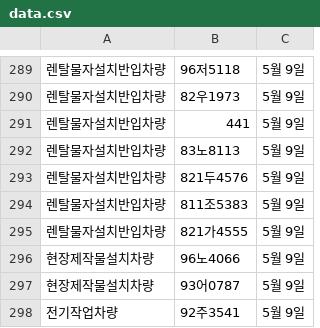
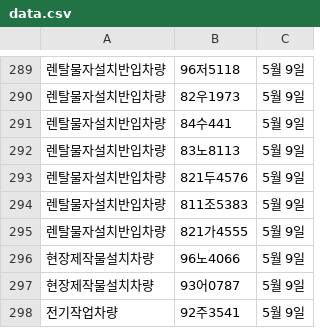
Before and after one commit to ahnonine/pdf_parking, a CSV file: data.csv, drawn as a sheet; only a part is shown, gaps mark what is left out; the diff names each change by its address in the sheet, - before the commit and + after, or states it on an @@ line.

Commit message:
Update data.csv

```diff
--- a/data.csv
+++ b/data.csv
-B291: 441
+B291: 84수441
```
